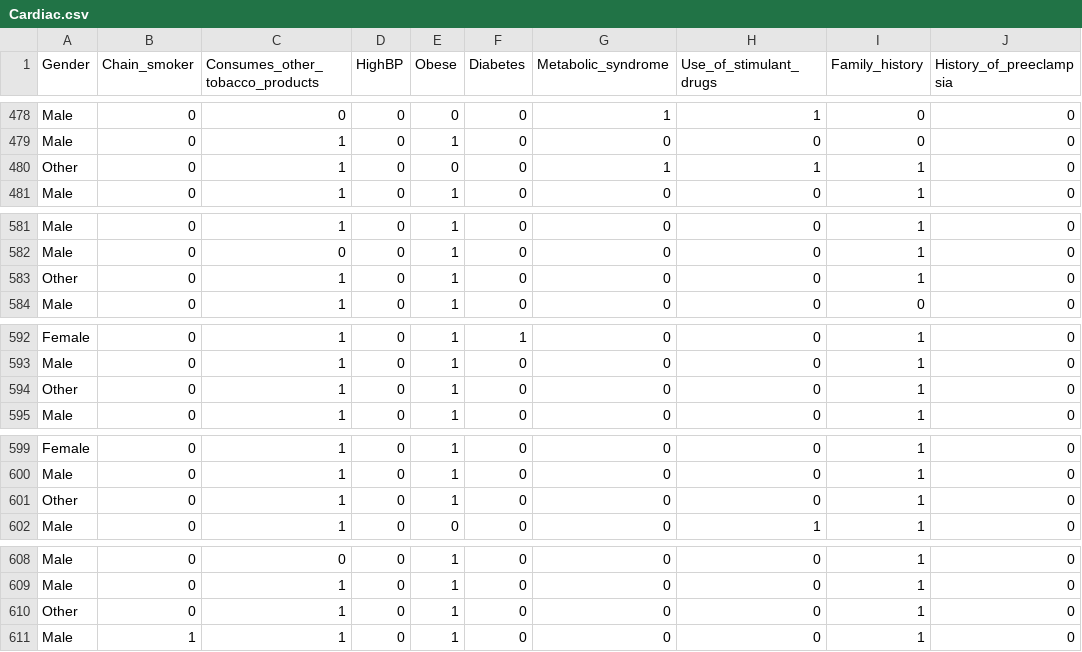
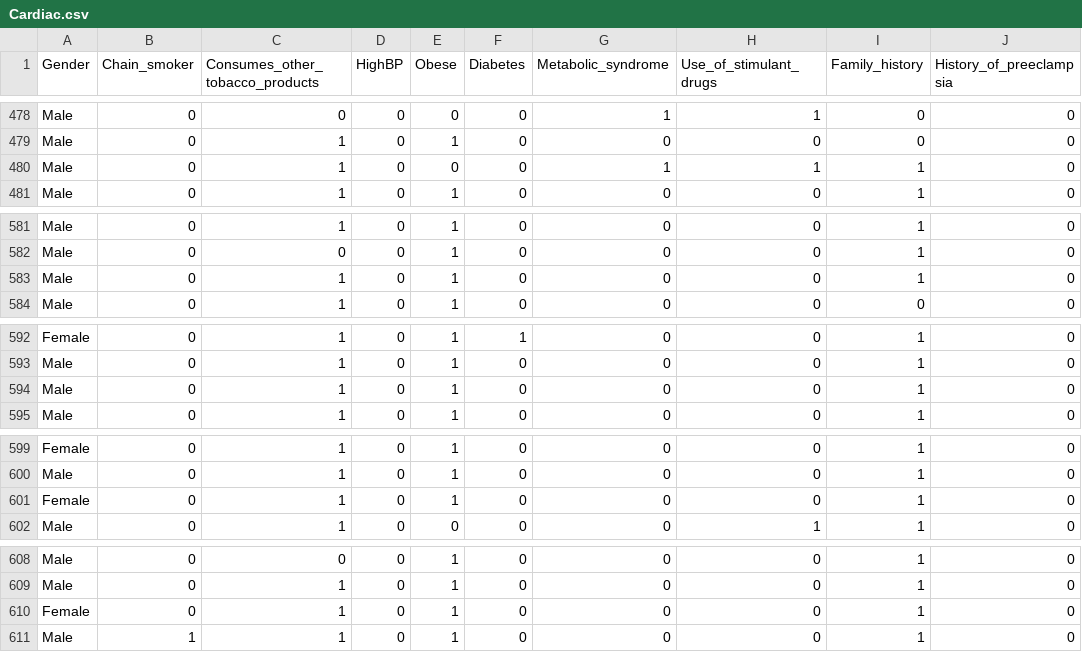
Before and after one commit to Seprishi/Feature_Selection, a CSV file: Cardiac.csv, drawn as a sheet; only a part is shown, gaps mark what is left out; the diff covers the shown part only; the diff names each change by its address in the sheet, - before the commit and + after, or states it on an @@ line.

```diff
--- a/Cardiac.csv
+++ b/Cardiac.csv
-A480 (Gender): Other
+A480 (Gender): Male
-A583 (Gender): Other
+A583 (Gender): Male
-A594 (Gender): Other
+A594 (Gender): Male
-A601 (Gender): Other
+A601 (Gender): Female
-A610 (Gender): Other
+A610 (Gender): Female
```
Also changed, not shown: 21 edited cells elsewhere in this file.
